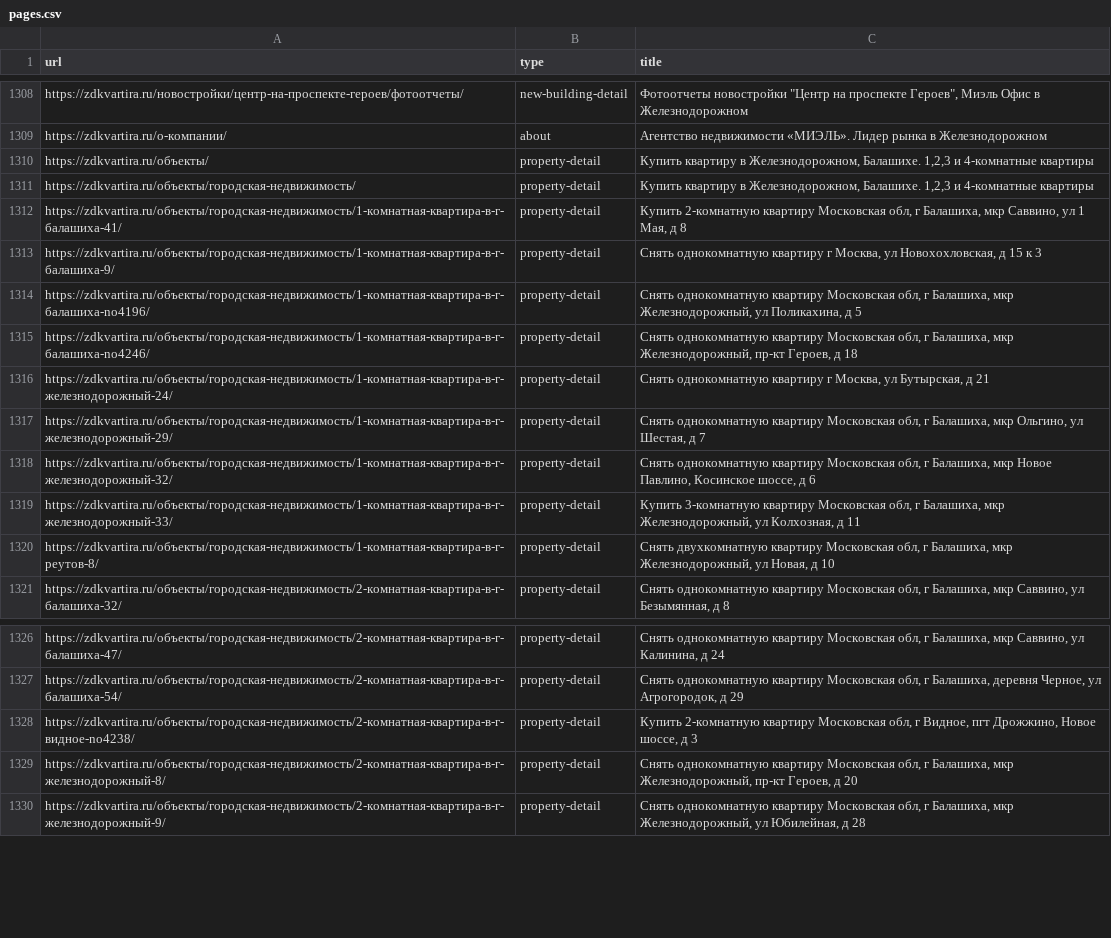
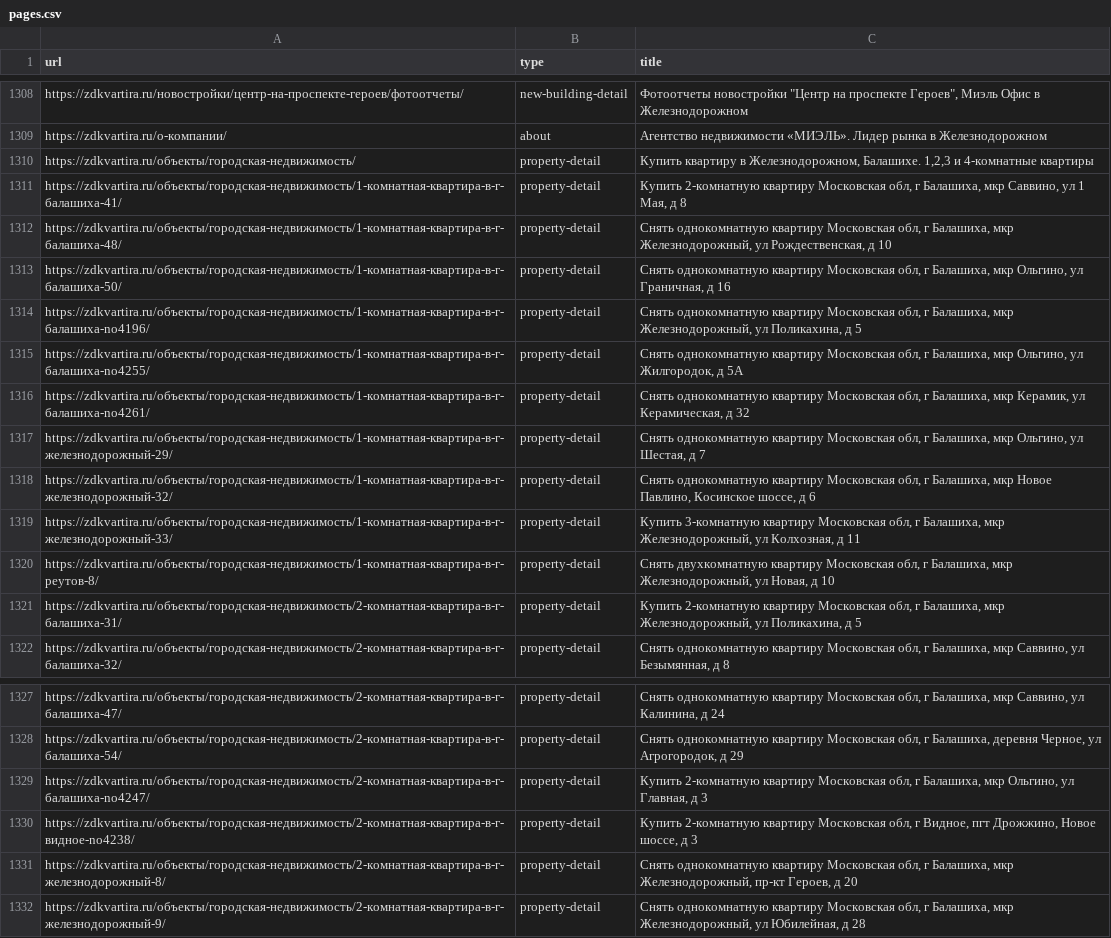
Before and after one commit to lilliputten/zdkvartira-site-analysis, a CSV file: results/pages.csv, drawn as a sheet; only a part is shown, gaps mark what is left out; the diff covers the shown part only.

```diff
--- a/results/pages.csv
+++ b/results/pages.csv
@@ -1309,9 +1309,9 @@
 "https://zdkvartira.ru/о-компании/","about","Агентство недвижимости «МИЭЛЬ». Лидер рынка в Железнодорожном"
-"https://zdkvartira.ru/объекты/","property-detail","Купить квартиру в Железнодорожном, Балашихе.  1,2,3 и 4-комнатные квартиры"
 "https://zdkvartira.ru/объекты/городская-недвижимость/","property-detail","Купить квартиру в Железнодорожном, Балашихе.  1,2,3 и 4-комнатные квартиры"
 "https://zdkvartira.ru/объекты/городская-недвижимость/1-комнатная-квартира-в-г-балашиха-41/","property-detail","Купить 2-комнатную квартиру Московская обл, г Балашиха, мкр Саввино, ул 1 Мая, д 8"
-"https://zdkvartira.ru/объекты/городская-недвижимость/1-комнатная-квартира-в-г-балашиха-9/","property-detail","Снять однокомнатную квартиру г Москва, ул Новохохловская, д 15 к 3"
+"https://zdkvartira.ru/объекты/городская-недвижимость/1-комнатная-квартира-в-г-балашиха-48/","property-detail","Снять однокомнатную квартиру Московская обл, г Балашиха, мкр Железнодорожный, ул Рождественская, д 10"
+"https://zdkvartira.ru/объекты/городская-недвижимость/1-комнатная-квартира-в-г-балашиха-50/","property-detail","Снять однокомнатную квартиру Московская обл, г Балашиха, мкр Ольгино, ул Граничная, д 16"
 "https://zdkvartira.ru/объекты/городская-недвижимость/1-комнатная-квартира-в-г-балашиха-no4196/","property-detail","Снять однокомнатную квартиру Московская обл, г Балашиха, мкр Железнодорожный, ул Поликахина, д 5"
-"https://zdkvartira.ru/объекты/городская-недвижимость/1-комнатная-квартира-в-г-балашиха-no4246/","property-detail","Снять однокомнатную квартиру Московская обл, г Балашиха, мкр Железнодорожный, пр-кт Героев, д 18"
-"https://zdkvartira.ru/объекты/городская-недвижимость/1-комнатная-квартира-в-г-железнодорожный-24/","property-detail","Снять однокомнатную квартиру г Москва, ул Бутырская, д 21"
+"https://zdkvartira.ru/объекты/городская-недвижимость/1-комнатная-квартира-в-г-балашиха-no4255/","property-detail","Снять однокомнатную квартиру Московская обл, г Балашиха, мкр Ольгино, ул Жилгородок, д 5А"
+"https://zdkvartira.ru/объекты/городская-недвижимость/1-комнатная-квартира-в-г-балашиха-no4261/","property-detail","Снять однокомнатную квартиру Московская обл, г Балашиха, мкр Керамик, ул Керамическая, д 32"
 "https://zdkvartira.ru/объекты/городская-недвижимость/1-комнатная-квартира-в-г-железнодорожный-29/","property-detail","Снять однокомнатную квартиру Московская обл, г Балашиха, мкр Ольгино, ул Шестая, д 7"
@@ -1320,2 +1320,3 @@
 "https://zdkvartira.ru/объекты/городская-недвижимость/1-комнатная-квартира-в-г-реутов-8/","property-detail","Снять двухкомнатную квартиру Московская обл, г Балашиха, мкр Железнодорожный, ул Новая, д 10"
+"https://zdkvartira.ru/объекты/городская-недвижимость/2-комнатная-квартира-в-г-балашиха-31/","property-detail","Купить 2-комнатную квартиру Московская обл, г Балашиха, мкр Железнодорожный, ул Поликахина, д 5"
 "https://zdkvartira.ru/объекты/городская-недвижимость/2-комнатная-квартира-в-г-балашиха-32/","property-detail","Снять однокомнатную квартиру Московская обл, г Балашиха, мкр Саввино, ул Безымянная, д 8"
@@ -1327,2 +1328,3 @@
 "https://zdkvartira.ru/объекты/городская-недвижимость/2-комнатная-квартира-в-г-балашиха-54/","property-detail","Снять однокомнатную квартиру Московская обл, г Балашиха, деревня Черное, ул Агрогородок, д 29"
+"https://zdkvartira.ru/объекты/городская-недвижимость/2-комнатная-квартира-в-г-балашиха-no4247/","property-detail","Купить 2-комнатную квартиру Московская обл, г Балашиха, мкр Ольгино, ул Главная, д 3"
 "https://zdkvartira.ru/объекты/городская-недвижимость/2-комнатная-квартира-в-г-видное-no4238/","property-detail","Купить 2-комнатную квартиру Московская обл, г Видное, пгт Дрожжино, Новое шоссе, д 3"
```
Also changed, not shown: 1 added row and 20 removed rows elsewhere in this file, 10 other files.
